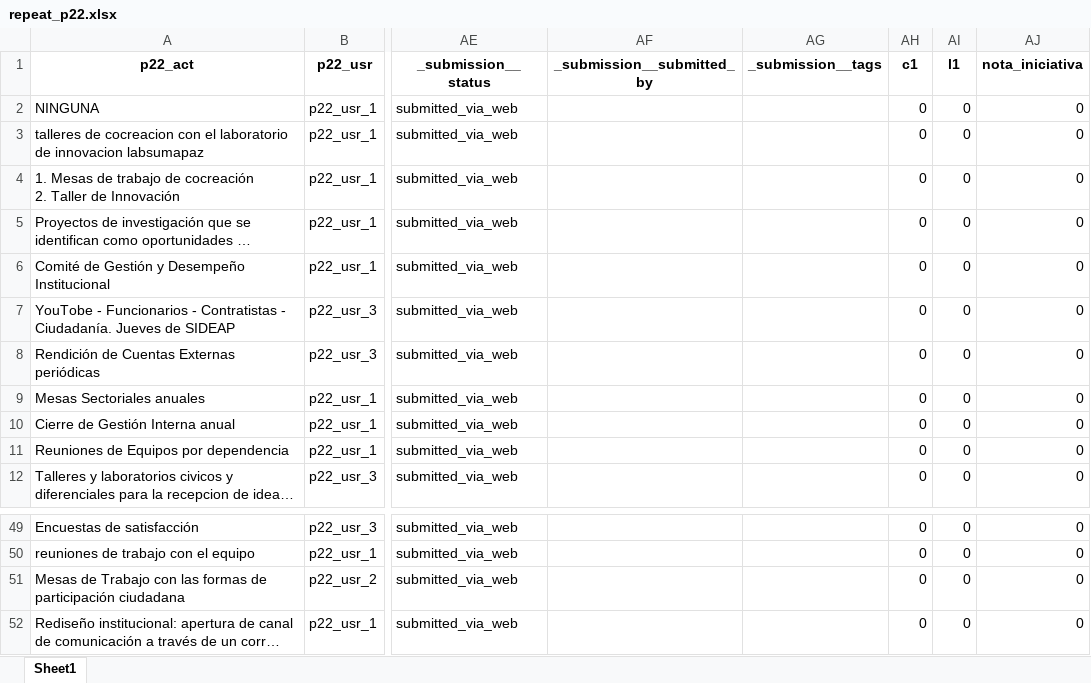
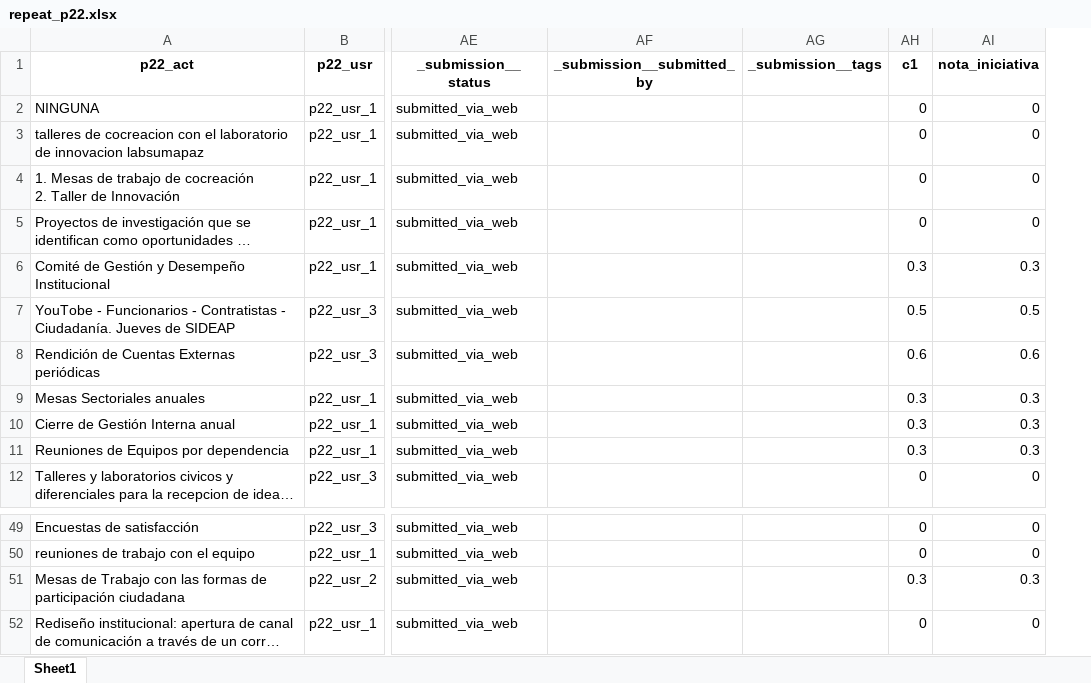
Before and after one commit to Juanjomarg/Aplicativo-Visualizacion-Respuestas-IIP2023, an Excel workbook: files/separadas/repeat_p22.xlsx, sheet Sheet1, drawn as a sheet; only a part is shown, gaps mark what is left out; long unchanged cells end in …; values as stored, in another font and other column widths than the file's, no borders; removed rows and columns are numbered as before the commit, all else as after; the diff names each change by its address in the sheet, - before the commit and + after, or states it on an @@ line.

```diff
--- a/files/separadas/repeat_p22.xlsx (sheet Sheet1)
+++ b/files/separadas/repeat_p22.xlsx (sheet Sheet1)
-column AI (l1), rows 2-12: all 0; rows 49-52: all 0
-AH6 (c1): 0
+AH6 (c1): 0.3
-AI6 (nota_iniciativa): 0
+AI6 (nota_iniciativa): 0.3
-AH7 (c1): 0
+AH7 (c1): 0.5
-AI7 (nota_iniciativa): 0
+AI7 (nota_iniciativa): 0.5
-AH8 (c1): 0
+AH8 (c1): 0.6
-AI8 (nota_iniciativa): 0
+AI8 (nota_iniciativa): 0.6
-AH9:AH11 (c1): 0
+AH9:AH11 (c1): 0.3
-AI9:AI11 (nota_iniciativa): 0
+AI9:AI11 (nota_iniciativa): 0.3
-AH51 (c1): 0
+AH51 (c1): 0.3
-AI51 (nota_iniciativa): 0
+AI51 (nota_iniciativa): 0.3
```
Also changed, not shown: files/separadas/repeat_p15.xlsx, files/separadas/repeat_p16.xlsx, 25 other files.
